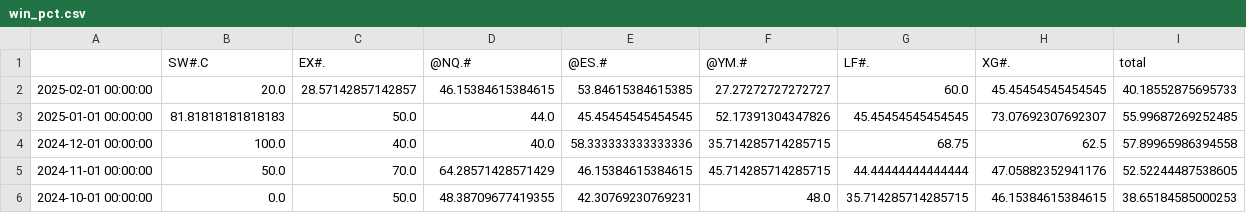
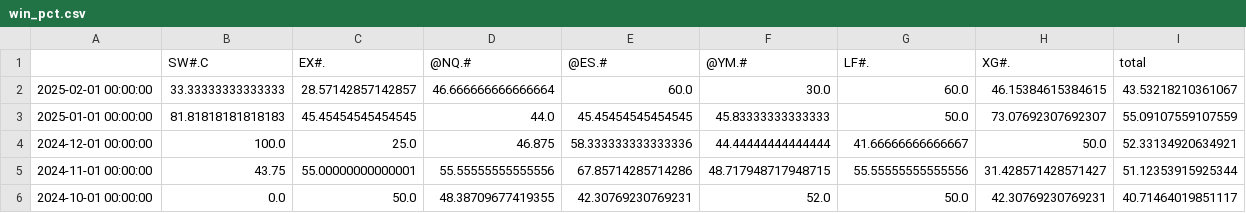
Before and after one commit to speedlab1/speedlab_monitoring, a CSV file: src/data/win_pct.csv, drawn as a sheet; only a part is shown; the diff covers the shown part only.

```diff
--- a/src/data/win_pct.csv
+++ b/src/data/win_pct.csv
@@ -1,6 +1,6 @@
 ,SW#.C,EX#.,@NQ.#,@ES.#,@YM.#,LF#.,XG#.,total
-2025-02-01 00:00:00,20.0,28.57142857142857,46.15384615384615,53.84615384615385,27.27272727272727,60.0,45.45454545454545,40.18552875695733
-2025-01-01 00:00:00,81.81818181818183,50.0,44.0,45.45454545454545,52.17391304347826,45.45454545454545,73.07692307692307,55.99687269252485
-2024-12-01 00:00:00,100.0,40.0,40.0,58.333333333333336,35.714285714285715,68.75,62.5,57.89965986394558
-2024-11-01 00:00:00,50.0,70.0,64.28571428571429,46.15384615384615,45.714285714285715,44.44444444444444,47.05882352941176,52.52244487538605
-2024-10-01 00:00:00,0.0,50.0,48.38709677419355,42.30769230769231,48.0,35.714285714285715,46.15384615384615,38.65184585000253
+2025-02-01 00:00:00,33.33333333333333,28.57142857142857,46.666666666666664,60.0,30.0,60.0,46.15384615384615,43.53218210361067
+2025-01-01 00:00:00,81.81818181818183,45.45454545454545,44.0,45.45454545454545,45.83333333333333,50.0,73.07692307692307,55.09107559107559
+2024-12-01 00:00:00,100.0,25.0,46.875,58.333333333333336,44.44444444444444,41.66666666666667,50.0,52.33134920634921
+2024-11-01 00:00:00,43.75,55.00000000000001,55.55555555555556,67.85714285714286,48.717948717948715,55.55555555555556,31.428571428571427,51.12353915925344
+2024-10-01 00:00:00,0.0,50.0,48.38709677419355,42.30769230769231,52.0,50.0,42.30769230769231,40.71464019851117
```
Also changed, not shown: 36 edited cells elsewhere in this file, src/data/current_fo.csv, src/data/current_fo_w.csv, 21 other files.
